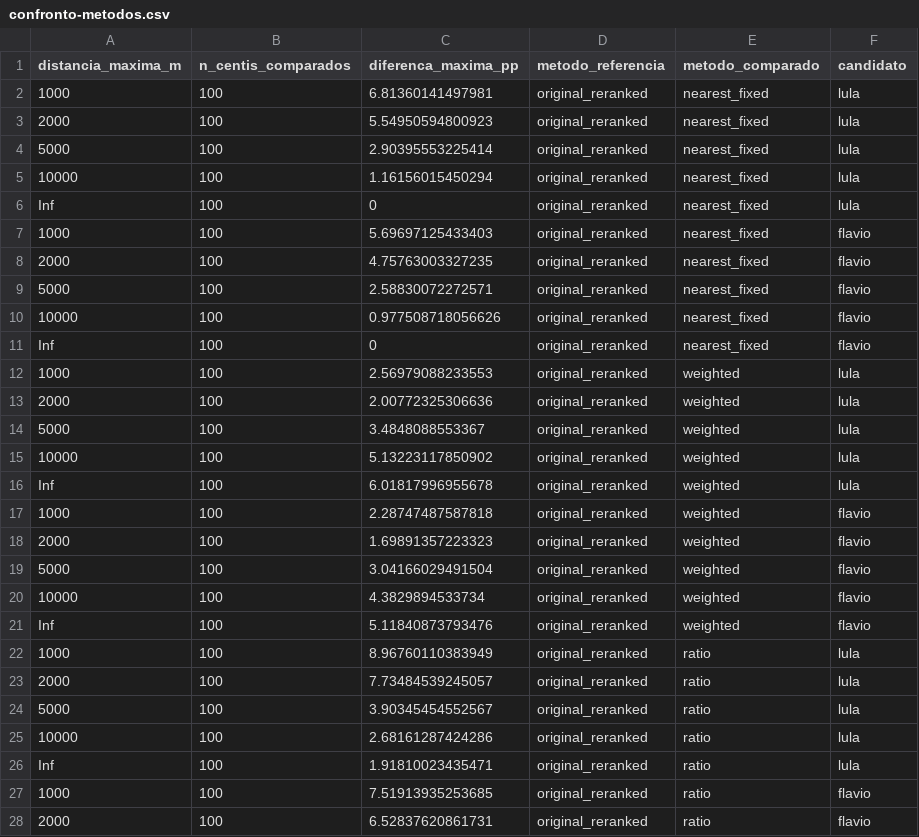
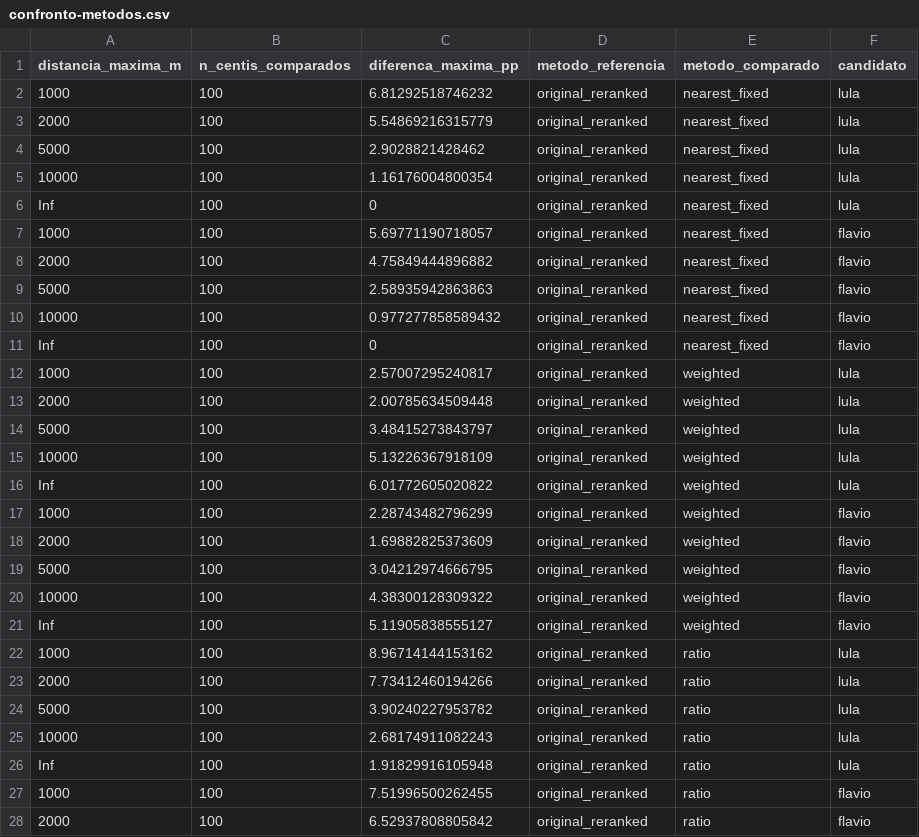
Before and after one commit to mancano-tales/open-data-analysis, a CSV file: posts/votacao-renda-centil/data/confronto-metodos.csv, drawn as a sheet; only a part is shown; the diff covers the shown part only.

```diff
--- a/posts/votacao-renda-centil/data/confronto-metodos.csv
+++ b/posts/votacao-renda-centil/data/confronto-metodos.csv
@@ -1,28 +1,28 @@
 distancia_maxima_m,n_centis_comparados,diferenca_maxima_pp,metodo_referencia,metodo_comparado,candidato
-1000,100,6.81360141497981,"original_reranked","nearest_fixed","lula"
-2000,100,5.54950594800923,"original_reranked","nearest_fixed","lula"
-5000,100,2.90395553225414,"original_reranked","nearest_fixed","lula"
-10000,100,1.16156015450294,"original_reranked","nearest_fixed","lula"
+1000,100,6.81292518746232,"original_reranked","nearest_fixed","lula"
+2000,100,5.54869216315779,"original_reranked","nearest_fixed","lula"
+5000,100,2.9028821428462,"original_reranked","nearest_fixed","lula"
+10000,100,1.16176004800354,"original_reranked","nearest_fixed","lula"
 Inf,100,0,"original_reranked","nearest_fixed","lula"
-1000,100,5.69697125433403,"original_reranked","nearest_fixed","flavio"
-2000,100,4.75763003327235,"original_reranked","nearest_fixed","flavio"
-5000,100,2.58830072272571,"original_reranked","nearest_fixed","flavio"
-10000,100,0.977508718056626,"original_reranked","nearest_fixed","flavio"
+1000,100,5.69771190718057,"original_reranked","nearest_fixed","flavio"
+2000,100,4.75849444896882,"original_reranked","nearest_fixed","flavio"
+5000,100,2.58935942863863,"original_reranked","nearest_fixed","flavio"
+10000,100,0.977277858589432,"original_reranked","nearest_fixed","flavio"
 Inf,100,0,"original_reranked","nearest_fixed","flavio"
-1000,100,2.56979088233553,"original_reranked","weighted","lula"
-2000,100,2.00772325306636,"original_reranked","weighted","lula"
-5000,100,3.4848088553367,"original_reranked","weighted","lula"
-10000,100,5.13223117850902,"original_reranked","weighted","lula"
-Inf,100,6.01817996955678,"original_reranked","weighted","lula"
-1000,100,2.28747487587818,"original_reranked","weighted","flavio"
-2000,100,1.69891357223323,"original_reranked","weighted","flavio"
-5000,100,3.04166029491504,"original_reranked","weighted","flavio"
-10000,100,4.3829894533734,"original_reranked","weighted","flavio"
-Inf,100,5.11840873793476,"original_reranked","weighted","flavio"
-1000,100,8.96760110383949,"original_reranked","ratio","lula"
-2000,100,7.73484539245057,"original_reranked","ratio","lula"
-5000,100,3.90345454552567,"original_reranked","ratio","lula"
-10000,100,2.68161287424286,"original_reranked","ratio","lula"
-Inf,100,1.91810023435471,"original_reranked","ratio","lula"
-1000,100,7.51913935253685,"original_reranked","ratio","flavio"
-2000,100,6.52837620861731,"original_reranked","ratio","flavio"
+1000,100,2.57007295240817,"original_reranked","weighted","lula"
+2000,100,2.00785634509448,"original_reranked","weighted","lula"
+5000,100,3.48415273843797,"original_reranked","weighted","lula"
+10000,100,5.13226367918109,"original_reranked","weighted","lula"
+Inf,100,6.01772605020822,"original_reranked","weighted","lula"
+1000,100,2.28743482796299,"original_reranked","weighted","flavio"
+2000,100,1.69882825373609,"original_reranked","weighted","flavio"
+5000,100,3.04212974666795,"original_reranked","weighted","flavio"
+10000,100,4.38300128309322,"original_reranked","weighted","flavio"
+Inf,100,5.11905838555127,"original_reranked","weighted","flavio"
+1000,100,8.96714144153162,"original_reranked","ratio","lula"
+2000,100,7.73412460194266,"original_reranked","ratio","lula"
+5000,100,3.90240227953782,"original_reranked","ratio","lula"
+10000,100,2.68174911082243,"original_reranked","ratio","lula"
+Inf,100,1.91829916105948,"original_reranked","ratio","lula"
+1000,100,7.51996500262455,"original_reranked","ratio","flavio"
+2000,100,6.52937808805842,"original_reranked","ratio","flavio"
```
Also changed, not shown: 43 edited cells elsewhere in this file, posts/votacao-renda-centil/data/centis-ponderados.csv, posts/votacao-renda-centil/data/centis.csv, 29 other files.
